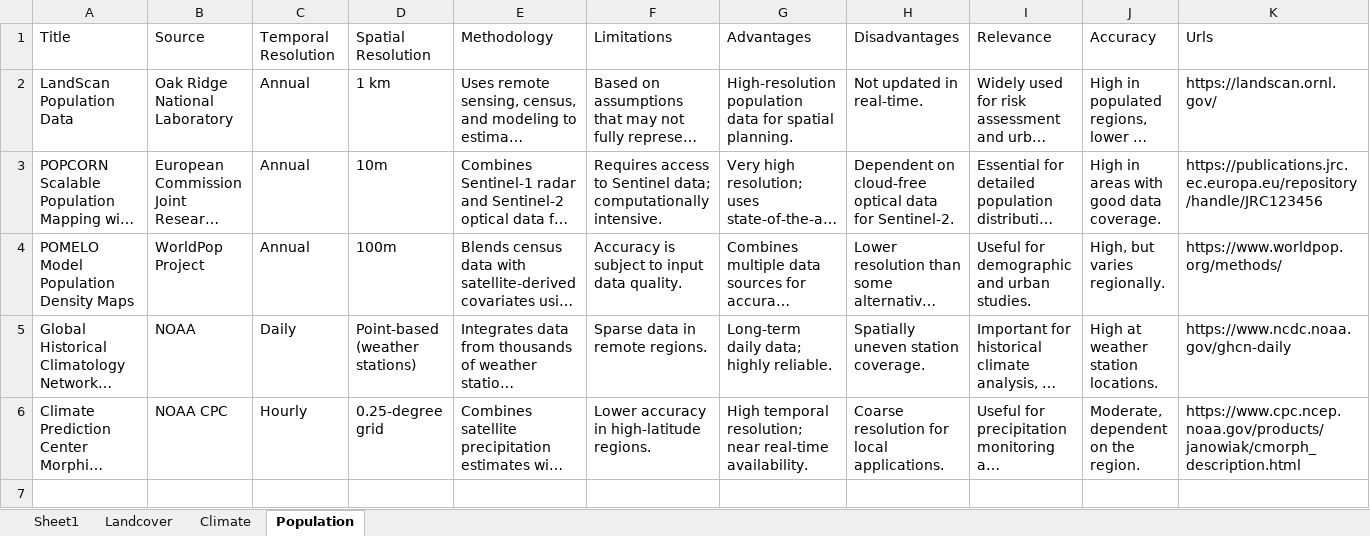
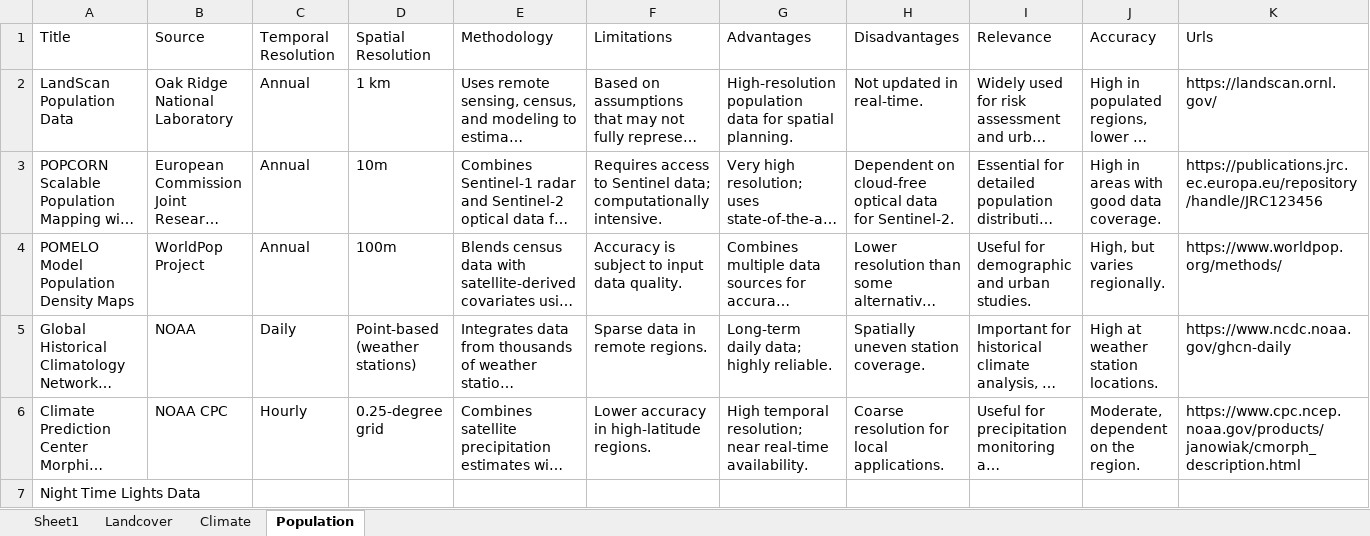
Before and after one commit to PLUS-CLIMB/PLUS-CLIMB, an Excel workbook: updated_geospatialdata_evaluation.xlsx, sheet Population, drawn as a sheet; long unchanged cells end in …; values as stored, in another font and other column widths than the file's, no borders; the diff names each change by its address in the sheet, - before the commit and + after, or states it on an @@ line.

```diff
--- a/updated_geospatialdata_evaluation.xlsx (sheet Population)
+++ b/updated_geospatialdata_evaluation.xlsx (sheet Population)
+row 7: Night Time Lights Data
```
Also changed, not shown: sheet Landcover, sheet Climate.
